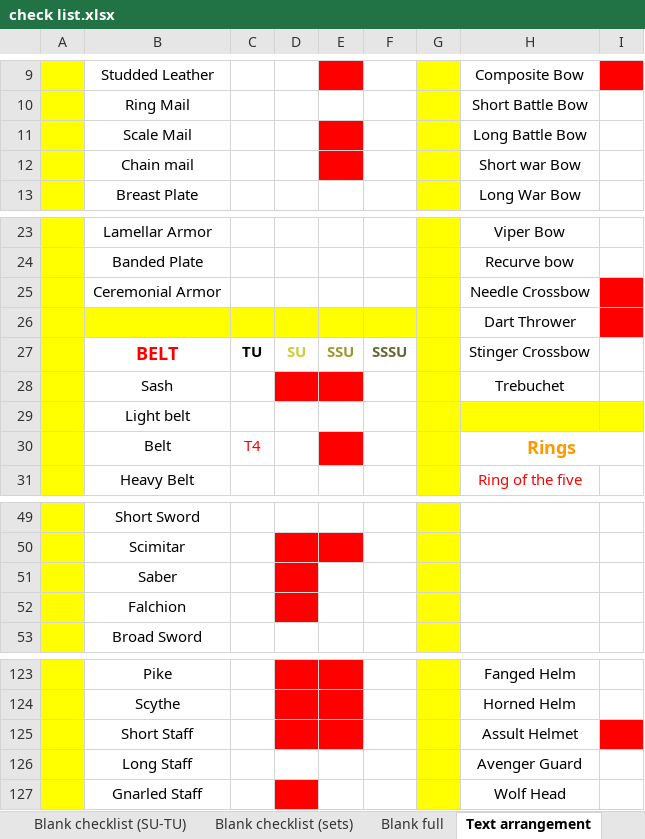
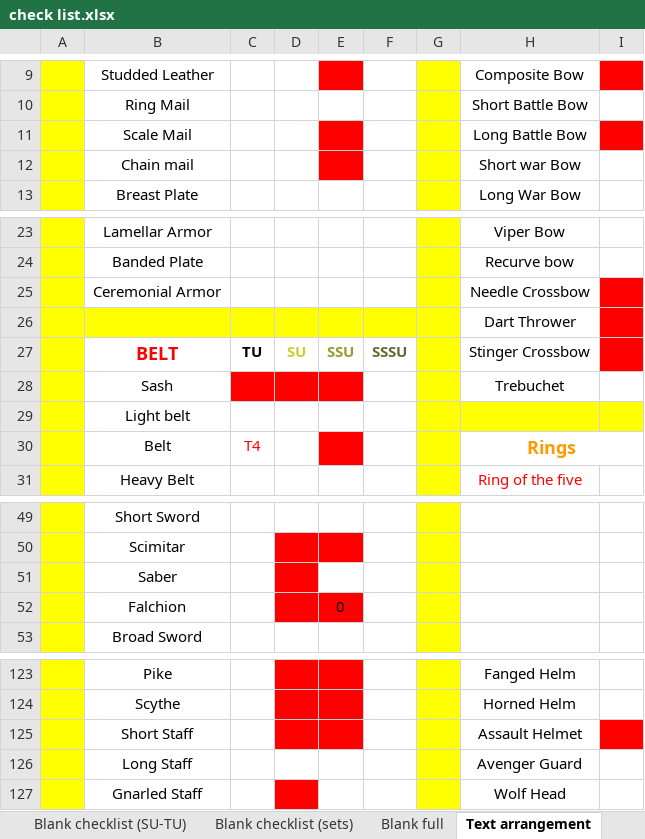
Before and after one commit to Quirinus/MXLU_Documentation, an Excel workbook: check list.xlsx, sheet Text arrangement, drawn as a sheet; only a part is shown, gaps mark what is left out; values as stored, in another font and other column widths than the file's, no borders; the diff names each change by its address in the sheet, - before the commit and + after, or states it on an @@ line.

```diff
--- a/check list.xlsx (sheet Text arrangement)
+++ b/check list.xlsx (sheet Text arrangement)
-I11 fill: none
+I11 fill: #FF0000
-I27 fill: none
+I27 fill: #FF0000
-C28 fill: none
+C28 fill: #FF0000
-E52: (empty)
+E52: 0
-E52 fill: none
+E52 fill: #FF0000
-H125: Assult Helmet
+H125: Assault Helmet
```
Also changed, not shown: sheet Blank checklist (SU-TU), sheet Blank full, 2 other files.
